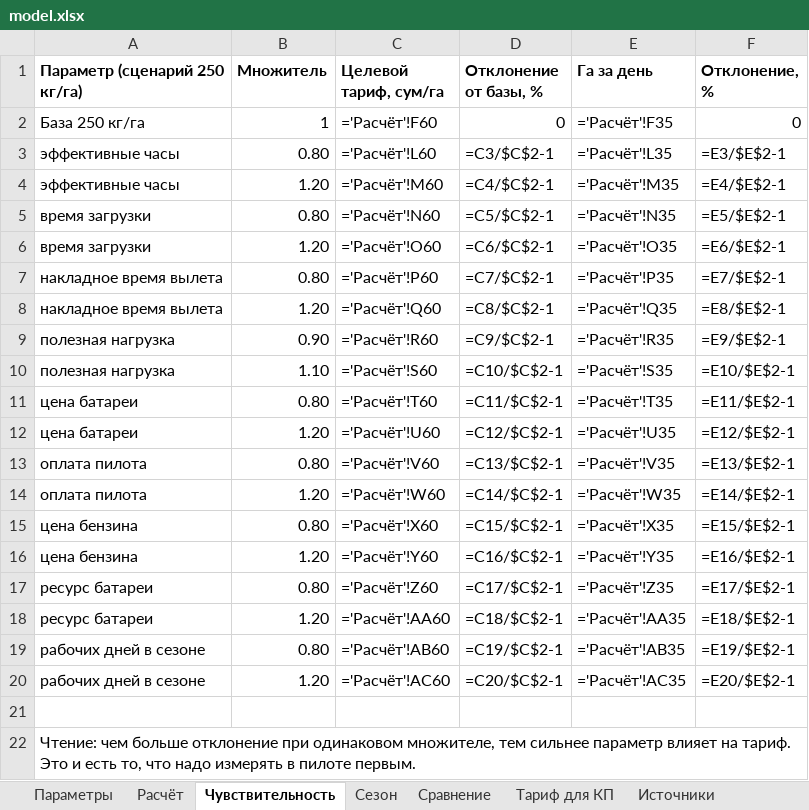
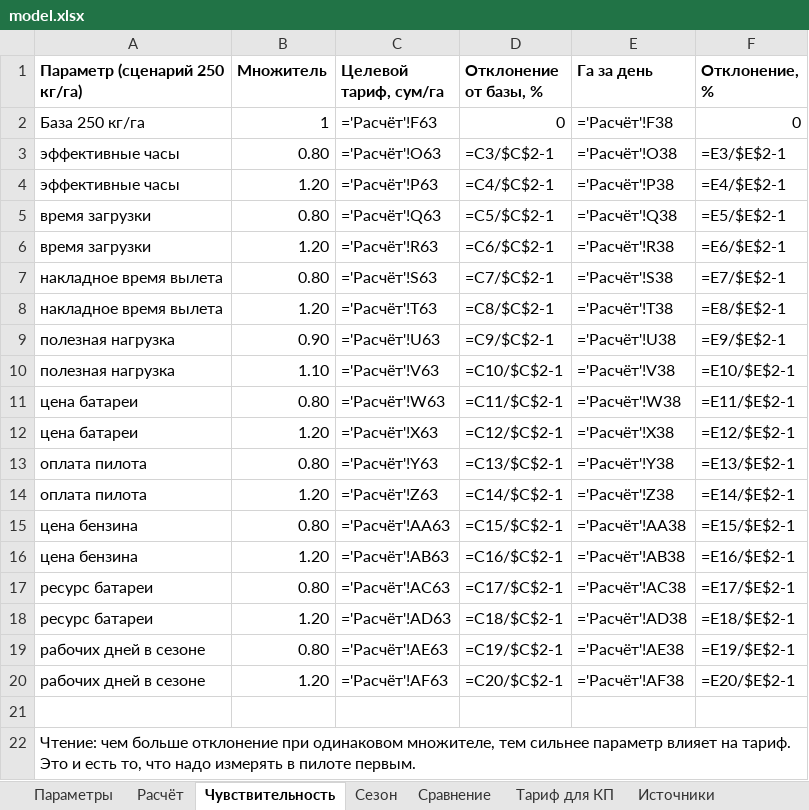
Before and after one commit to sINte3/vehicle-soft, an Excel workbook: docs/research/drone-winter-spreading/model.xlsx, sheet Чувствительность, drawn as a sheet; values as stored, in another font and other column widths than the file's, no borders; formulas without a stored value are shown as written; the diff names each change by its address in the sheet, - before the commit and + after, or states it on an @@ line.

```diff
--- a/docs/research/drone-winter-spreading/model.xlsx (sheet Чувствительность)
+++ b/docs/research/drone-winter-spreading/model.xlsx (sheet Чувствительность)
-C2 (Целевой тариф, сум/га): ='Расчёт'!F60
+C2 (Целевой тариф, сум/га): ='Расчёт'!F63
-E2 (Га за день): ='Расчёт'!F35
+E2 (Га за день): ='Расчёт'!F38
-C3 (Целевой тариф, сум/га): ='Расчёт'!L60
+C3 (Целевой тариф, сум/га): ='Расчёт'!O63
-E3 (Га за день): ='Расчёт'!L35
+E3 (Га за день): ='Расчёт'!O38
-C4 (Целевой тариф, сум/га): ='Расчёт'!M60
+C4 (Целевой тариф, сум/га): ='Расчёт'!P63
-E4 (Га за день): ='Расчёт'!M35
+E4 (Га за день): ='Расчёт'!P38
-C5 (Целевой тариф, сум/га): ='Расчёт'!N60
+C5 (Целевой тариф, сум/га): ='Расчёт'!Q63
-E5 (Га за день): ='Расчёт'!N35
+E5 (Га за день): ='Расчёт'!Q38
-C6 (Целевой тариф, сум/га): ='Расчёт'!O60
+C6 (Целевой тариф, сум/га): ='Расчёт'!R63
-E6 (Га за день): ='Расчёт'!O35
+E6 (Га за день): ='Расчёт'!R38
-C7 (Целевой тариф, сум/га): ='Расчёт'!P60
+C7 (Целевой тариф, сум/га): ='Расчёт'!S63
-E7 (Га за день): ='Расчёт'!P35
+E7 (Га за день): ='Расчёт'!S38
-C8 (Целевой тариф, сум/га): ='Расчёт'!Q60
+C8 (Целевой тариф, сум/га): ='Расчёт'!T63
-E8 (Га за день): ='Расчёт'!Q35
+E8 (Га за день): ='Расчёт'!T38
-C9 (Целевой тариф, сум/га): ='Расчёт'!R60
+C9 (Целевой тариф, сум/га): ='Расчёт'!U63
-E9 (Га за день): ='Расчёт'!R35
+E9 (Га за день): ='Расчёт'!U38
-C10 (Целевой тариф, сум/га): ='Расчёт'!S60
+C10 (Целевой тариф, сум/га): ='Расчёт'!V63
-E10 (Га за день): ='Расчёт'!S35
+E10 (Га за день): ='Расчёт'!V38
-C11 (Целевой тариф, сум/га): ='Расчёт'!T60
+C11 (Целевой тариф, сум/га): ='Расчёт'!W63
-E11 (Га за день): ='Расчёт'!T35
+E11 (Га за день): ='Расчёт'!W38
-C12 (Целевой тариф, сум/га): ='Расчёт'!U60
+C12 (Целевой тариф, сум/га): ='Расчёт'!X63
-E12 (Га за день): ='Расчёт'!U35
+E12 (Га за день): ='Расчёт'!X38
-C13 (Целевой тариф, сум/га): ='Расчёт'!V60
+C13 (Целевой тариф, сум/га): ='Расчёт'!Y63
-E13 (Га за день): ='Расчёт'!V35
+E13 (Га за день): ='Расчёт'!Y38
-C14 (Целевой тариф, сум/га): ='Расчёт'!W60
+C14 (Целевой тариф, сум/га): ='Расчёт'!Z63
-E14 (Га за день): ='Расчёт'!W35
+E14 (Га за день): ='Расчёт'!Z38
-C15 (Целевой тариф, сум/га): ='Расчёт'!X60
+C15 (Целевой тариф, сум/га): ='Расчёт'!AA63
-E15 (Га за день): ='Расчёт'!X35
+E15 (Га за день): ='Расчёт'!AA38
-C16 (Целевой тариф, сум/га): ='Расчёт'!Y60
+C16 (Целевой тариф, сум/га): ='Расчёт'!AB63
-E16 (Га за день): ='Расчёт'!Y35
+E16 (Га за день): ='Расчёт'!AB38
-C17 (Целевой тариф, сум/га): ='Расчёт'!Z60
+C17 (Целевой тариф, сум/га): ='Расчёт'!AC63
-E17 (Га за день): ='Расчёт'!Z35
+E17 (Га за день): ='Расчёт'!AC38
-C18 (Целевой тариф, сум/га): ='Расчёт'!AA60
+C18 (Целевой тариф, сум/га): ='Расчёт'!AD63
-E18 (Га за день): ='Расчёт'!AA35
+E18 (Га за день): ='Расчёт'!AD38
-C19 (Целевой тариф, сум/га): ='Расчёт'!AB60
+C19 (Целевой тариф, сум/га): ='Расчёт'!AE63
-E19 (Га за день): ='Расчёт'!AB35
+E19 (Га за день): ='Расчёт'!AE38
-C20 (Целевой тариф, сум/га): ='Расчёт'!AC60
+C20 (Целевой тариф, сум/га): ='Расчёт'!AF63
-E20 (Га за день): ='Расчёт'!AC35
+E20 (Га за день): ='Расчёт'!AF38
```
Also changed, not shown: sheet Расчёт, sheet Сезон, sheet Параметры, sheet Тариф для КП, sheet Сравнение, 3 other files.
